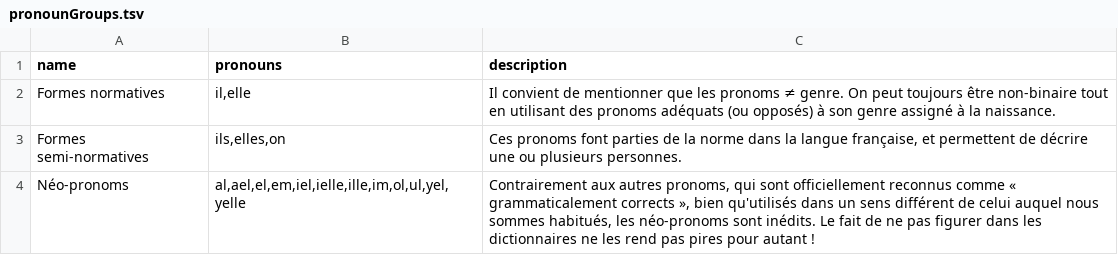
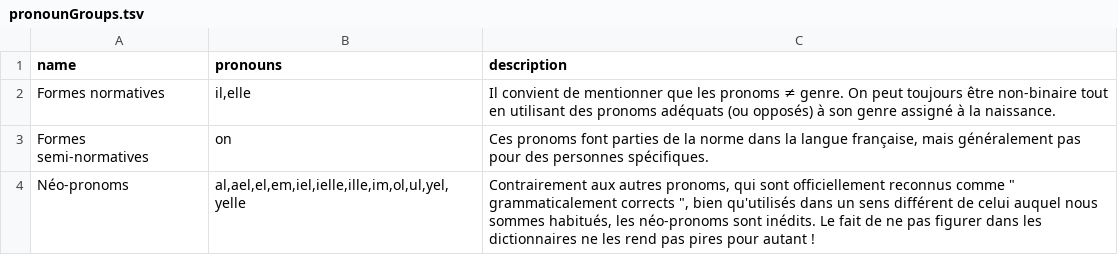
Before and after one commit to tutking24/pronounspage, a TSV file: locale/fr/pronouns/pronounGroups.tsv, drawn as a sheet.

```diff
--- a/locale/fr/pronouns/pronounGroups.tsv
+++ b/locale/fr/pronouns/pronounGroups.tsv
@@ -2,3 +2,3 @@ name	pronouns	description
 Formes normatives	il,elle	Il convient de mentionner que les pronoms ≠ genre. On peut toujours être non-binaire tout en utilisant des pronoms adéquats (ou opposés) à son genre assigné à la naissance.
-Formes semi-normatives	ils,elles,on	Ces pronoms font parties de la norme dans la langue française, et permettent de décrire une ou plusieurs personnes.
-Néo-pronoms	al,ael,el,em,iel,ielle,ille,im,ol,ul,yel,yelle	Contrairement aux autres pronoms, qui sont officiellement reconnus comme « grammaticalement corrects », bien qu'utilisés dans un sens différent de celui auquel nous sommes habitués, les néo-pronoms sont inédits. Le fait de ne pas figurer dans les dictionnaires ne les rend pas pires pour autant !
+Formes semi-normatives	on	Ces pronoms font parties de la norme dans la langue française, mais généralement pas pour des personnes spécifiques.
+Néo-pronoms	al,ael,el,em,iel,ielle,ille,im,ol,ul,yel,yelle	Contrairement aux autres pronoms, qui sont officiellement reconnus comme " grammaticalement corrects ", bien qu'utilisés dans un sens différent de celui auquel nous sommes habitués, les néo-pronoms sont inédits. Le fait de ne pas figurer dans les dictionnaires ne les rend pas pires pour autant !
```
Also changed, not shown: locale/fr/pronouns/pronouns.tsv, 2 other files.
